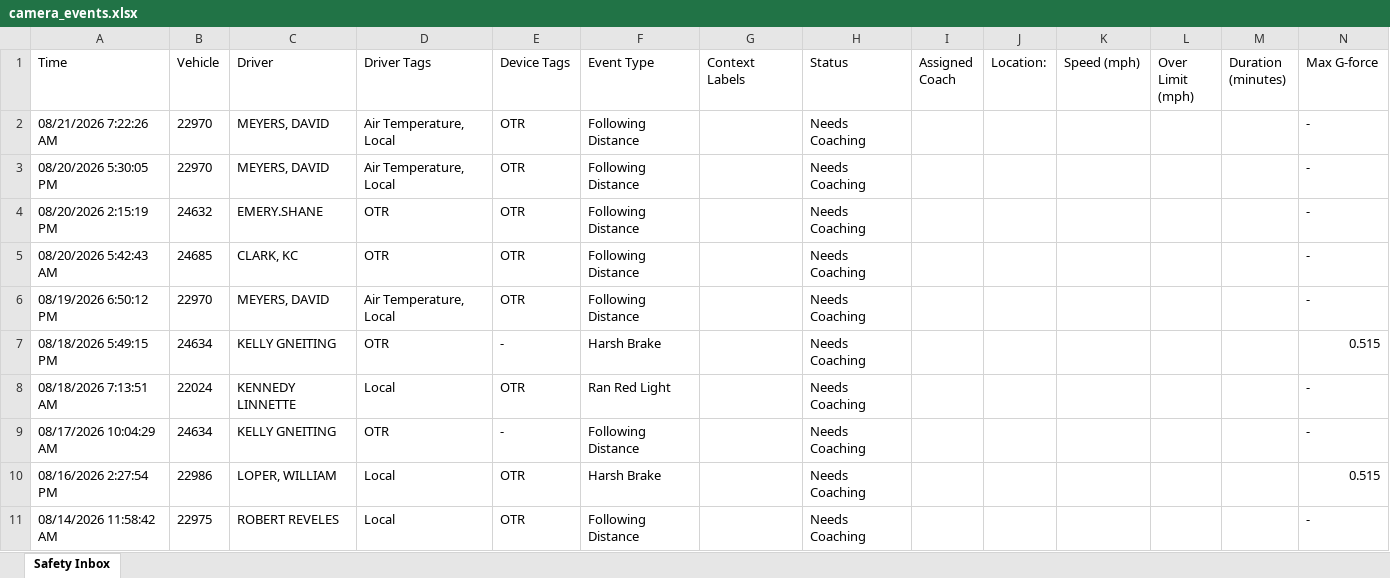
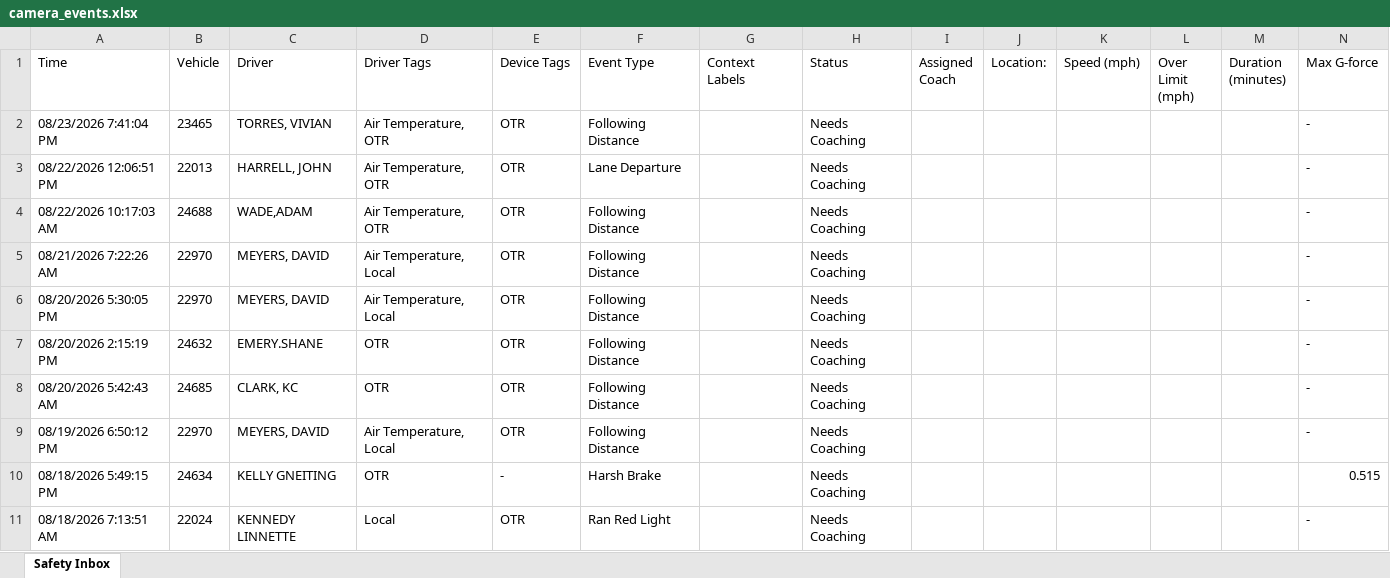
Before and after one commit to jmullins-DEN/voyager, an Excel workbook: camera_events.xlsx, sheet Safety Inbox, drawn as a sheet; only a part is shown; the shorter side is filled out with more unchanged rows; values as stored, in another font and other column widths than the file's, no borders; rows hold the shown columns only; the diff names each change by its address in the sheet, - before the commit and + after, or states it on an @@ line.

Commit message:
Weekly camera events update (Samsara API)

```diff
--- a/camera_events.xlsx (sheet Safety Inbox)
+++ b/camera_events.xlsx (sheet Safety Inbox)
+row 2: 08/23/2026 7:41:04 PM | 23465 | TORRES, VIVIAN | Air Temperature, OTR | OTR | Following Distance |  | Needs Coaching |  |  |  |  |  | -
+row 3: 08/22/2026 12:06:51 PM | 22013 | HARRELL, JOHN | Air Temperature, OTR | OTR | Lane Departure |  | Needs Coaching |  |  |  |  |  | -
+row 4: 08/22/2026 10:17:03 AM | 24688 | WADE,ADAM | Air Temperature, OTR | OTR | Following Distance |  | Needs Coaching |  |  |  |  |  | -
```
